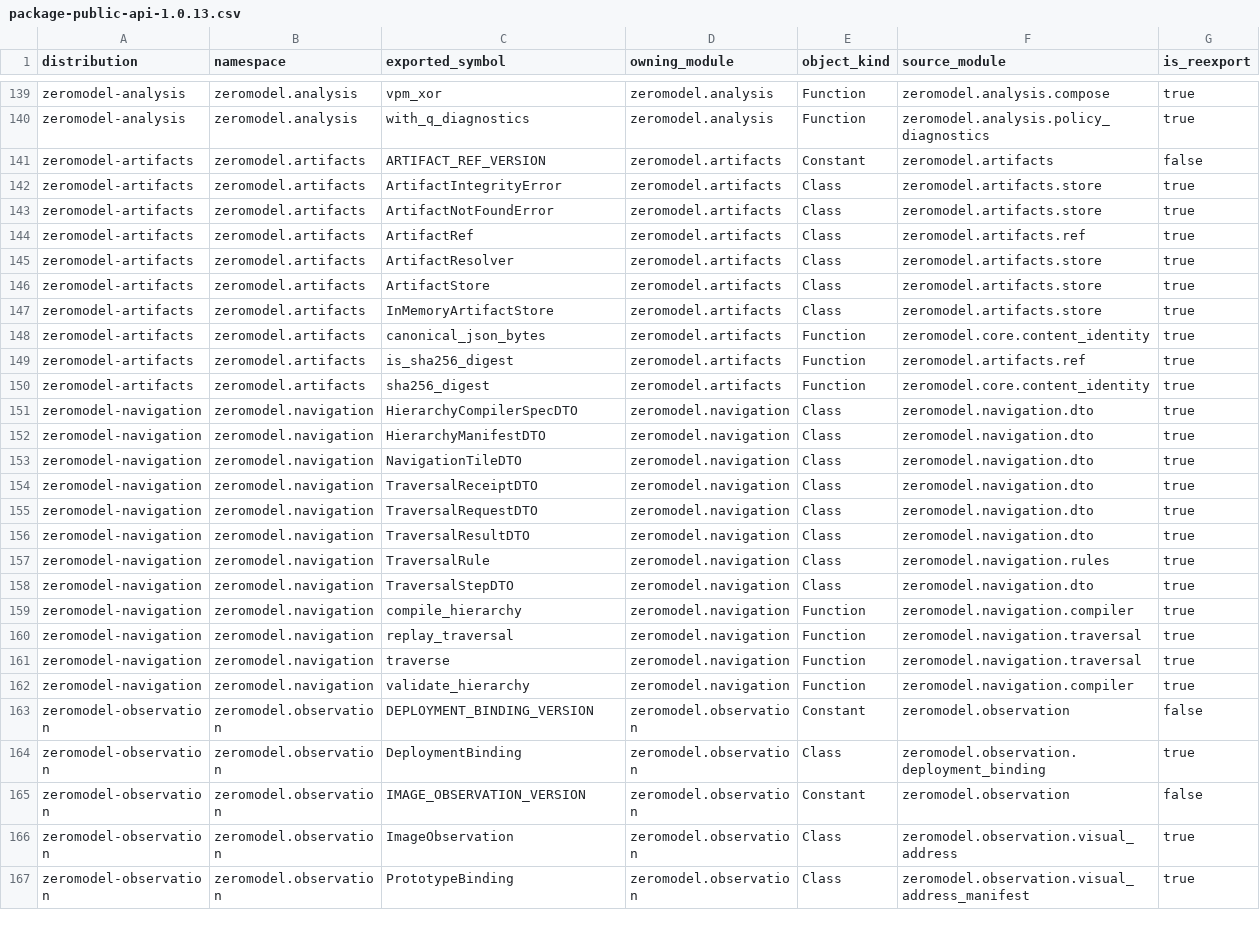
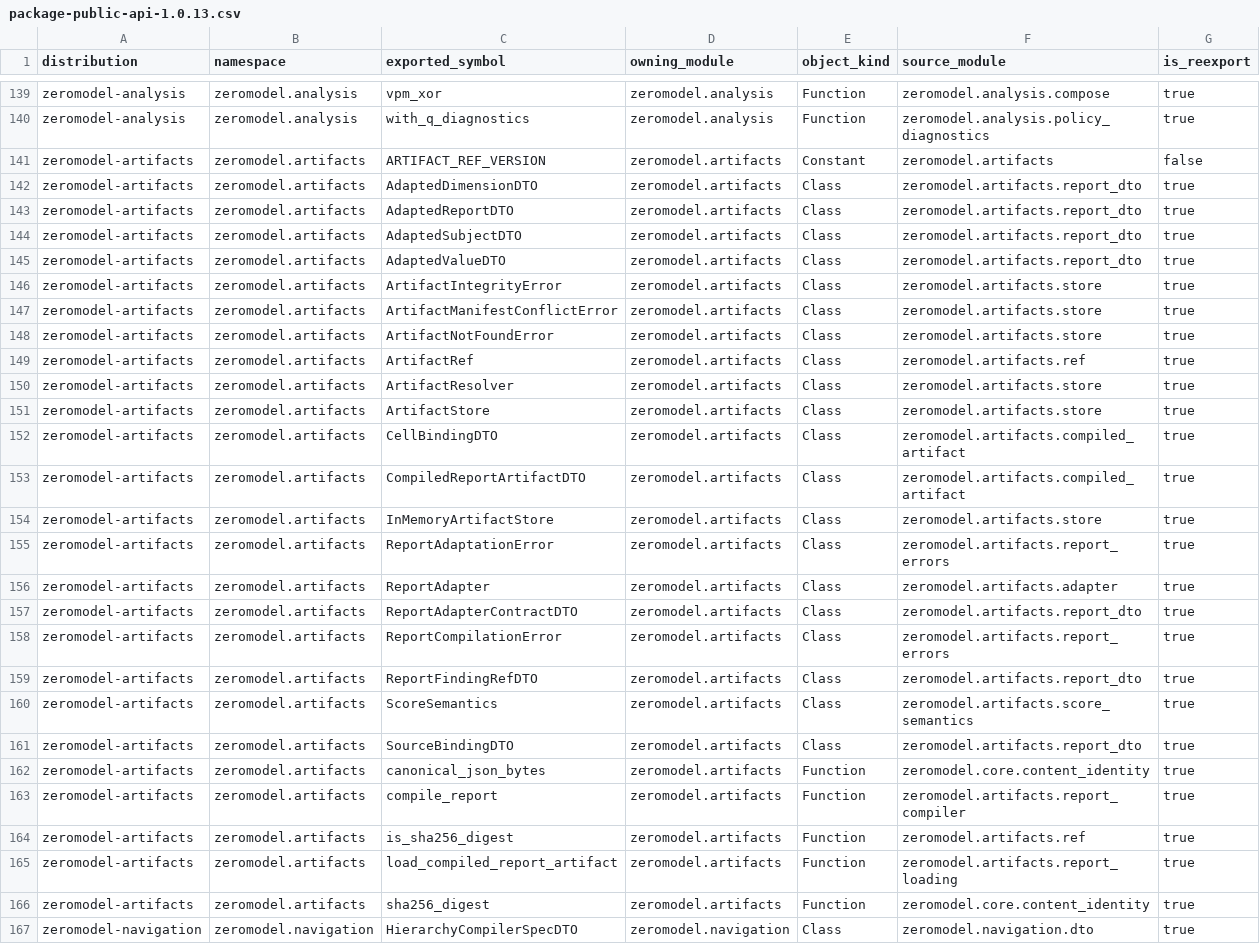
Before and after one commit to ernanhughes/zeromodel, a CSV file: docs/architecture/package-public-api-1.0.13.csv, drawn as a sheet; only a part is shown, gaps mark what is left out; the shorter side is filled out with more unchanged rows; the diff covers the shown part only.

Commit message:
feat: add report artifacts and harden trust/navigation
* add the current nine-package architecture contract and ADR
* preserve the original six-package architecture as historical
* reject conflicting manifests for identical artifact payloads
* load navigation tiles and leaves from verified canonical bytes
* validate hierarchy closure over the actual source artifacts
* bind complete traversal outcomes into receipt identities
* enforce signer/issuer consistency and content-addressed trust policies
* require UTC-aware validity windows and policy-epoch checks
* add ReportAdapter and explicit score-semantics contracts
* compile source-bound reports into deterministic VPM artifacts
* add canonical compiled-artifact loading and validation
* demonstrate separate Writer artifact and quality report adapters
* fix cross-package pytest conftest collisions
* update governance, public API, validation docs, and regression coverage

Validation:

* 926 fast tests passed, 1 skipped
* quality gate passed across all nine packages
* release-candidate validation passed with 276 public symbols

Slow, external, and research test tiers were not run.

```diff
--- a/docs/architecture/package-public-api-1.0.13.csv
+++ b/docs/architecture/package-public-api-1.0.13.csv
@@ -141,3 +141,8 @@ zeromodel-analysis,zeromodel.analysis,with_q_diagnostics,zeromodel.analysis,Func
 zeromodel-artifacts,zeromodel.artifacts,ARTIFACT_REF_VERSION,zeromodel.artifacts,Constant,zeromodel.artifacts,false
+zeromodel-artifacts,zeromodel.artifacts,AdaptedDimensionDTO,zeromodel.artifacts,Class,zeromodel.artifacts.report_dto,true
+zeromodel-artifacts,zeromodel.artifacts,AdaptedReportDTO,zeromodel.artifacts,Class,zeromodel.artifacts.report_dto,true
+zeromodel-artifacts,zeromodel.artifacts,AdaptedSubjectDTO,zeromodel.artifacts,Class,zeromodel.artifacts.report_dto,true
+zeromodel-artifacts,zeromodel.artifacts,AdaptedValueDTO,zeromodel.artifacts,Class,zeromodel.artifacts.report_dto,true
 zeromodel-artifacts,zeromodel.artifacts,ArtifactIntegrityError,zeromodel.artifacts,Class,zeromodel.artifacts.store,true
+zeromodel-artifacts,zeromodel.artifacts,ArtifactManifestConflictError,zeromodel.artifacts,Class,zeromodel.artifacts.store,true
 zeromodel-artifacts,zeromodel.artifacts,ArtifactNotFoundError,zeromodel.artifacts,Class,zeromodel.artifacts.store,true
@@ -146,5 +151,16 @@ zeromodel-artifacts,zeromodel.artifacts,ArtifactResolver,zeromodel.artifacts,Cla
 zeromodel-artifacts,zeromodel.artifacts,ArtifactStore,zeromodel.artifacts,Class,zeromodel.artifacts.store,true
+zeromodel-artifacts,zeromodel.artifacts,CellBindingDTO,zeromodel.artifacts,Class,zeromodel.artifacts.compiled_artifact,true
+zeromodel-artifacts,zeromodel.artifacts,CompiledReportArtifactDTO,zeromodel.artifacts,Class,zeromodel.artifacts.compiled_artifact,true
 zeromodel-artifacts,zeromodel.artifacts,InMemoryArtifactStore,zeromodel.artifacts,Class,zeromodel.artifacts.store,true
+zeromodel-artifacts,zeromodel.artifacts,ReportAdaptationError,zeromodel.artifacts,Class,zeromodel.artifacts.report_errors,true
+zeromodel-artifacts,zeromodel.artifacts,ReportAdapter,zeromodel.artifacts,Class,zeromodel.artifacts.adapter,true
+zeromodel-artifacts,zeromodel.artifacts,ReportAdapterContractDTO,zeromodel.artifacts,Class,zeromodel.artifacts.report_dto,true
+zeromodel-artifacts,zeromodel.artifacts,ReportCompilationError,zeromodel.artifacts,Class,zeromodel.artifacts.report_errors,true
+zeromodel-artifacts,zeromodel.artifacts,ReportFindingRefDTO,zeromodel.artifacts,Class,zeromodel.artifacts.report_dto,true
+zeromodel-artifacts,zeromodel.artifacts,ScoreSemantics,zeromodel.artifacts,Class,zeromodel.artifacts.score_semantics,true
+zeromodel-artifacts,zeromodel.artifacts,SourceBindingDTO,zeromodel.artifacts,Class,zeromodel.artifacts.report_dto,true
 zeromodel-artifacts,zeromodel.artifacts,canonical_json_bytes,zeromodel.artifacts,Function,zeromodel.core.content_identity,true
+zeromodel-artifacts,zeromodel.artifacts,compile_report,zeromodel.artifacts,Function,zeromodel.artifacts.report_compiler,true
 zeromodel-artifacts,zeromodel.artifacts,is_sha256_digest,zeromodel.artifacts,Function,zeromodel.artifacts.ref,true
+zeromodel-artifacts,zeromodel.artifacts,load_compiled_report_artifact,zeromodel.artifacts,Function,zeromodel.artifacts.report_loading,true
 zeromodel-artifacts,zeromodel.artifacts,sha256_digest,zeromodel.artifacts,Function,zeromodel.core.content_identity,true
```
Also changed, not shown: 2 added rows elsewhere in this file, docs/architecture/package-module-map-1.0.13.csv, 41 other files.
